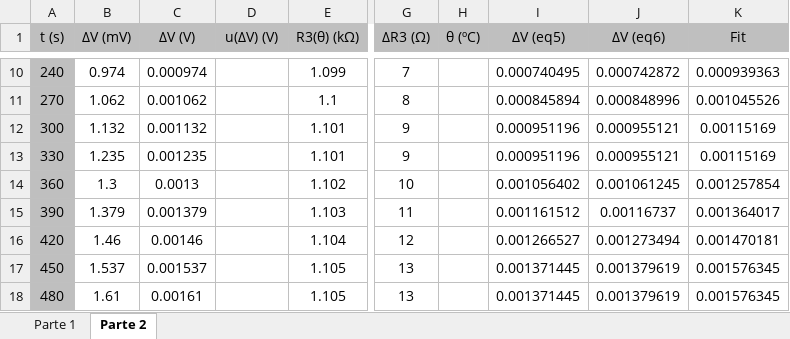
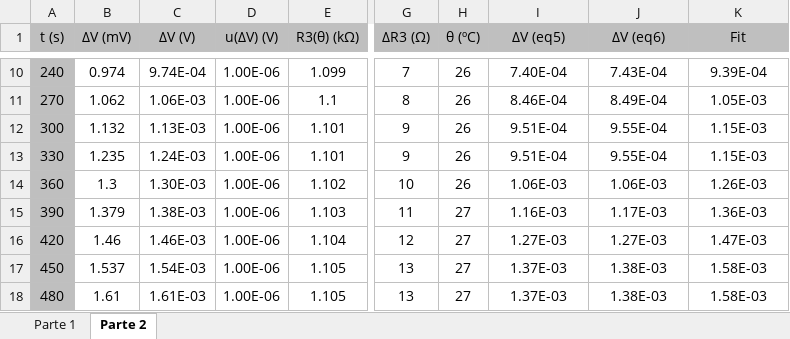
Before and after one commit to sergisousa/LABSFISICAI, an Excel workbook: T7B - PONTES.xlsx, sheet Parte 2, drawn as a sheet; only a part is shown, gaps mark what is left out; values as stored, in another font and other column widths than the file's, no borders; charts and pictures not drawn; the diff covers the shown part only; the diff names each change by its address in the sheet, - before the commit and + after, or states it on an @@ line.

```diff
--- a/T7B - PONTES.xlsx (sheet Parte 2)
+++ b/T7B - PONTES.xlsx (sheet Parte 2)
-C10 (ΔV (V)): 0.000974
+C10 (ΔV (V)): 9.74E-04
-D10:D18 (u(ΔV) (V)): (empty)
+D10:D18 (u(ΔV) (V)): 1.00E-06
-H10:H14 (θ (ºC)): (empty)
+H10:H14 (θ (ºC)): 26
-I10 (ΔV (eq5)): 0.000740495
+I10 (ΔV (eq5)): 7.40E-04
-J10 (ΔV (eq6)): 0.000742872
+J10 (ΔV (eq6)): 7.43E-04
-K10 (Fit): 0.000939363
+K10 (Fit): 9.39E-04
-C11 (ΔV (V)): 0.001062
+C11 (ΔV (V)): 1.06E-03
-I11 (ΔV (eq5)): 0.000845894
+I11 (ΔV (eq5)): 8.46E-04
-J11 (ΔV (eq6)): 0.000848996
+J11 (ΔV (eq6)): 8.49E-04
-K11 (Fit): 0.001045526
+K11 (Fit): 1.05E-03
-C12 (ΔV (V)): 0.001132
+C12 (ΔV (V)): 1.13E-03
-I12:I13 (ΔV (eq5)): 0.000951196
+I12:I13 (ΔV (eq5)): 9.51E-04
-J12:J13 (ΔV (eq6)): 0.000955121
+J12:J13 (ΔV (eq6)): 9.55E-04
-K12:K13 (Fit): 0.00115169
+K12:K13 (Fit): 1.15E-03
-C13 (ΔV (V)): 0.001235
+C13 (ΔV (V)): 1.24E-03
-C14 (ΔV (V)): 0.0013
+C14 (ΔV (V)): 1.30E-03
-I14 (ΔV (eq5)): 0.001056402
+I14 (ΔV (eq5)): 1.06E-03
-J14 (ΔV (eq6)): 0.001061245
+J14 (ΔV (eq6)): 1.06E-03
-K14 (Fit): 0.001257854
+K14 (Fit): 1.26E-03
-C15 (ΔV (V)): 0.001379
+C15 (ΔV (V)): 1.38E-03
-H15:H18 (θ (ºC)): (empty)
+H15:H18 (θ (ºC)): 27
-I15 (ΔV (eq5)): 0.001161512
+I15 (ΔV (eq5)): 1.16E-03
-J15 (ΔV (eq6)): 0.00116737
+J15 (ΔV (eq6)): 1.17E-03
-K15 (Fit): 0.001364017
+K15 (Fit): 1.36E-03
-C16 (ΔV (V)): 0.00146
+C16 (ΔV (V)): 1.46E-03
-I16 (ΔV (eq5)): 0.001266527
+I16 (ΔV (eq5)): 1.27E-03
-J16 (ΔV (eq6)): 0.001273494
+J16 (ΔV (eq6)): 1.27E-03
-K16 (Fit): 0.001470181
+K16 (Fit): 1.47E-03
-C17 (ΔV (V)): 0.001537
+C17 (ΔV (V)): 1.54E-03
-I17:I18 (ΔV (eq5)): 0.001371445
+I17:I18 (ΔV (eq5)): 1.37E-03
-J17:J18 (ΔV (eq6)): 0.001379619
+J17:J18 (ΔV (eq6)): 1.38E-03
-K17:K18 (Fit): 0.001576345
+K17:K18 (Fit): 1.58E-03
-C18 (ΔV (V)): 0.00161
+C18 (ΔV (V)): 1.61E-03
```
Also changed, not shown: 253 edited cells elsewhere in this sheet, sheet Parte 1, charts or pictures.
